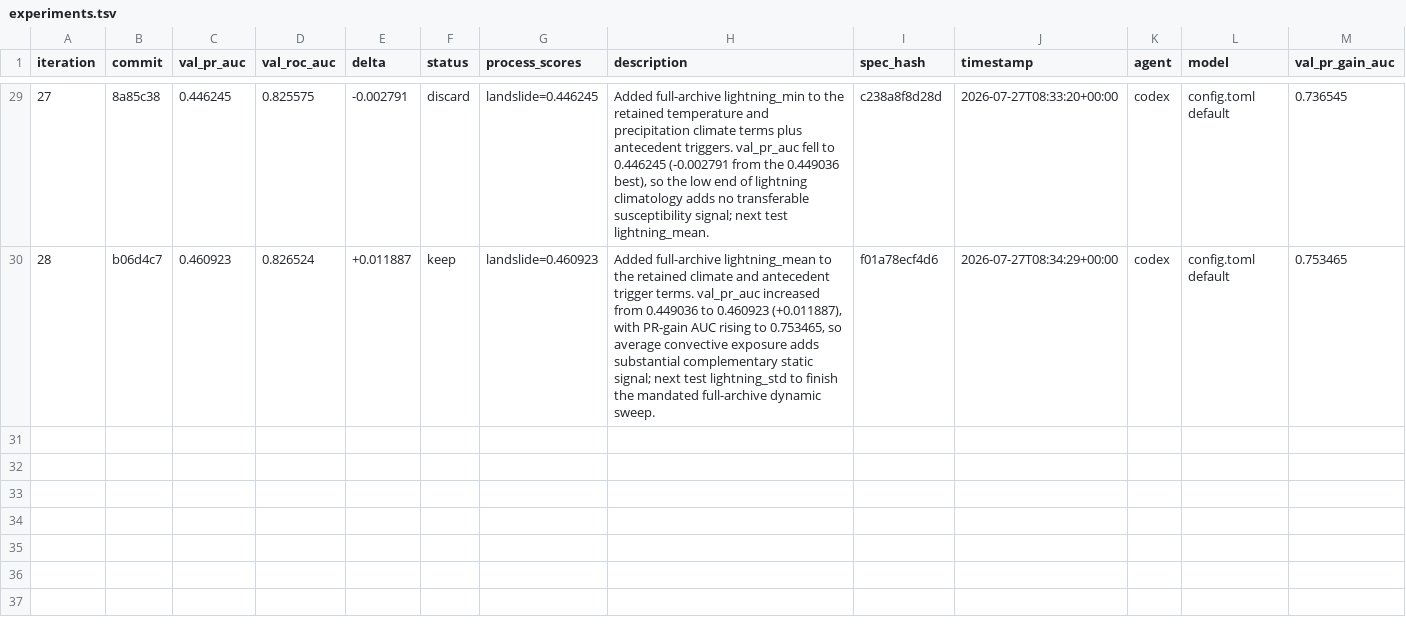
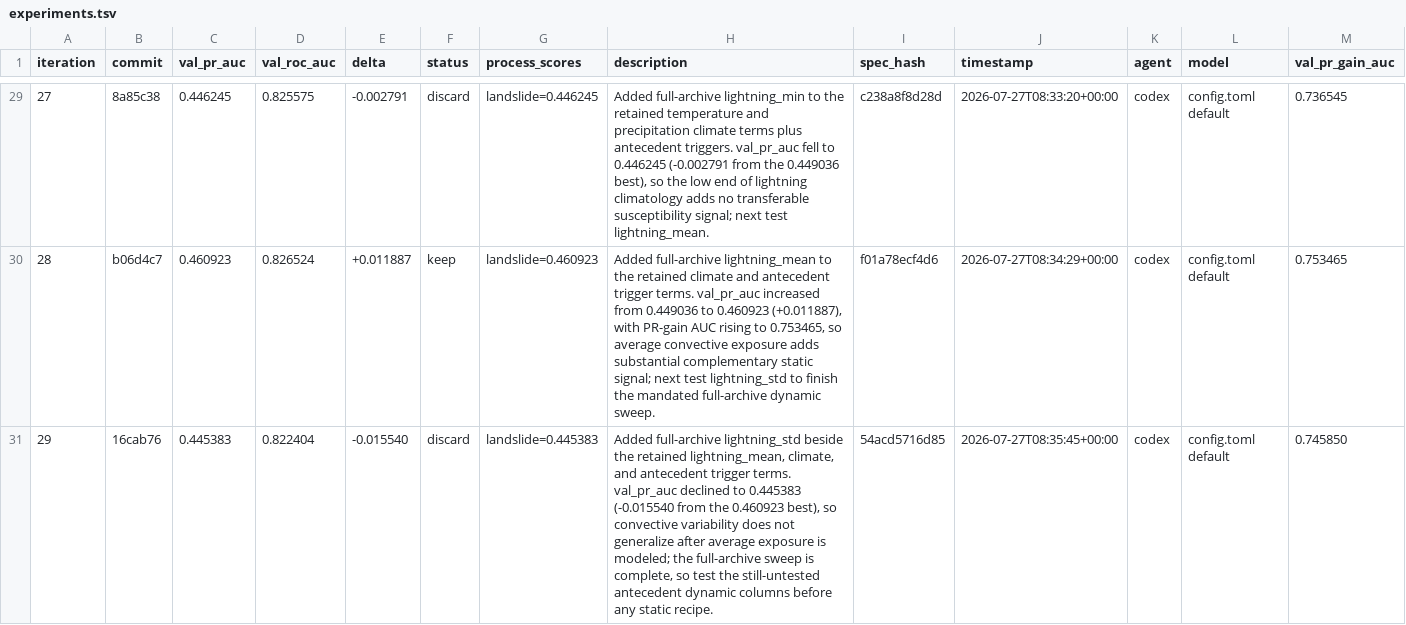
Before and after one commit to alexandredunant/autosearch_lab, a TSV file: artifacts/experiments/experiments.tsv, drawn as a sheet; only a part is shown, gaps mark what is left out; the diff names each change by its address in the sheet, - before the commit and + after, or states it on an @@ line.

Commit message:
log experiment 29: val_pr_auc 0.445383 (discard)

```diff
--- a/artifacts/experiments/experiments.tsv
+++ b/artifacts/experiments/experiments.tsv
+row 31: 29 | 16cab76 | 0.445383 | 0.822404 | -0.015540 | discard | landslide=0.445383 | Added full-archive lightning_std beside the retained lightning_mean, climate, and antecedent trigger terms. val_pr_auc declined to 0.445383 (-0.015540 from the 0.460923 best), so convective variability does not generalize after average exposure is modeled; the full-archive sweep is complete, so test the still-untested antecedent dynamic columns before any static recipe. | 54acd5716d85 | 2026-07-27T08:35:45+00:00 | codex | config.toml default | 0.745850
```
